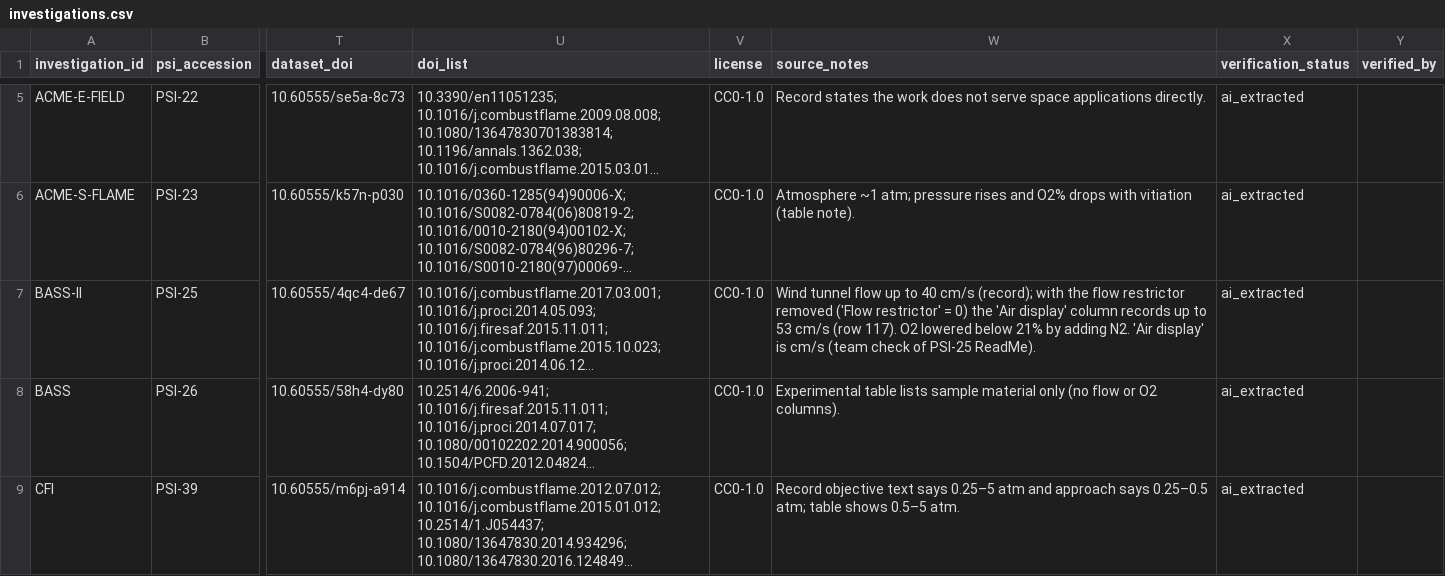
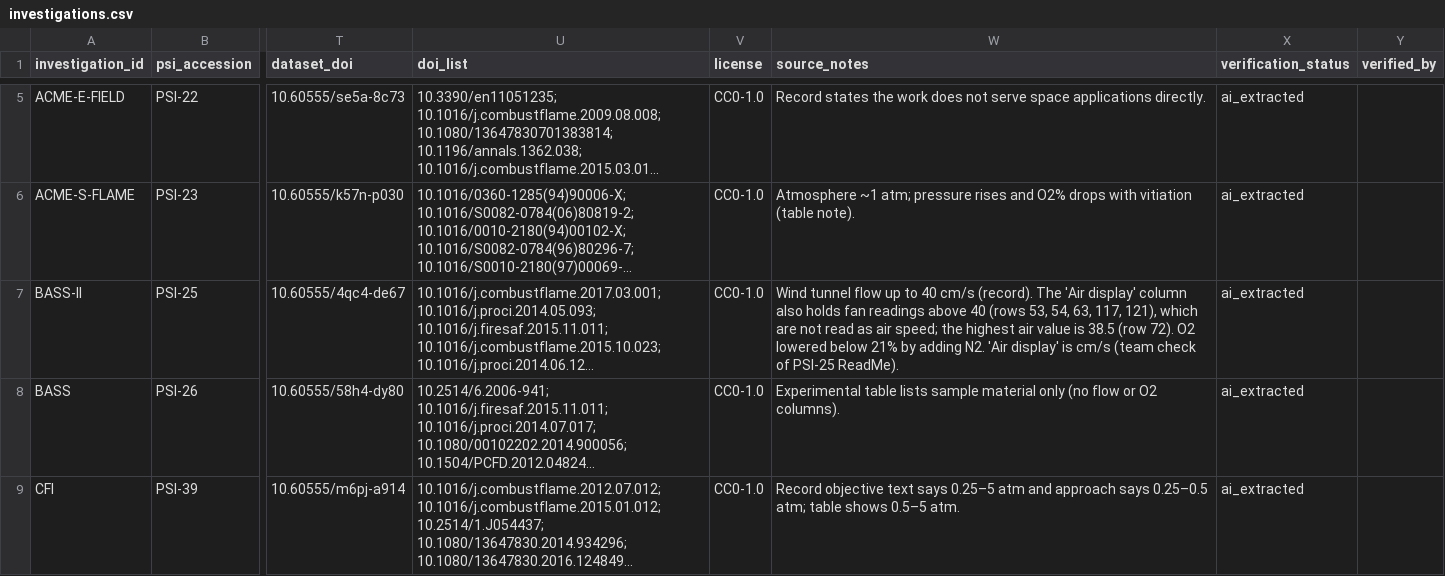
Before and after one commit to choidol0208/NASA_RAPID, a CSV file: data/catalog/investigations.csv, drawn as a sheet; only a part is shown, gaps mark what is left out; long unchanged cells end in …; the diff names each change by its address in the sheet, - before the commit and + after, or states it on an @@ line.

```diff
--- a/data/catalog/investigations.csv
+++ b/data/catalog/investigations.csv
-W7 (source_notes): …40 cm/s (record); with the flow restrictor removed ('Flow restrictor' = 0) the 'Air display' column records up to 53 cm/s (row 117). O2 lowered…
+W7 (source_notes): …40 cm/s (record). The 'Air display' column also holds fan readings above 40 (rows 53, 54, 63, 117, 121), which are not read as air speed; the highest air value is 38.5 (row 72). O2 lowered…
```
Also changed, not shown: data/catalog/configurations.csv, 2 other files.
